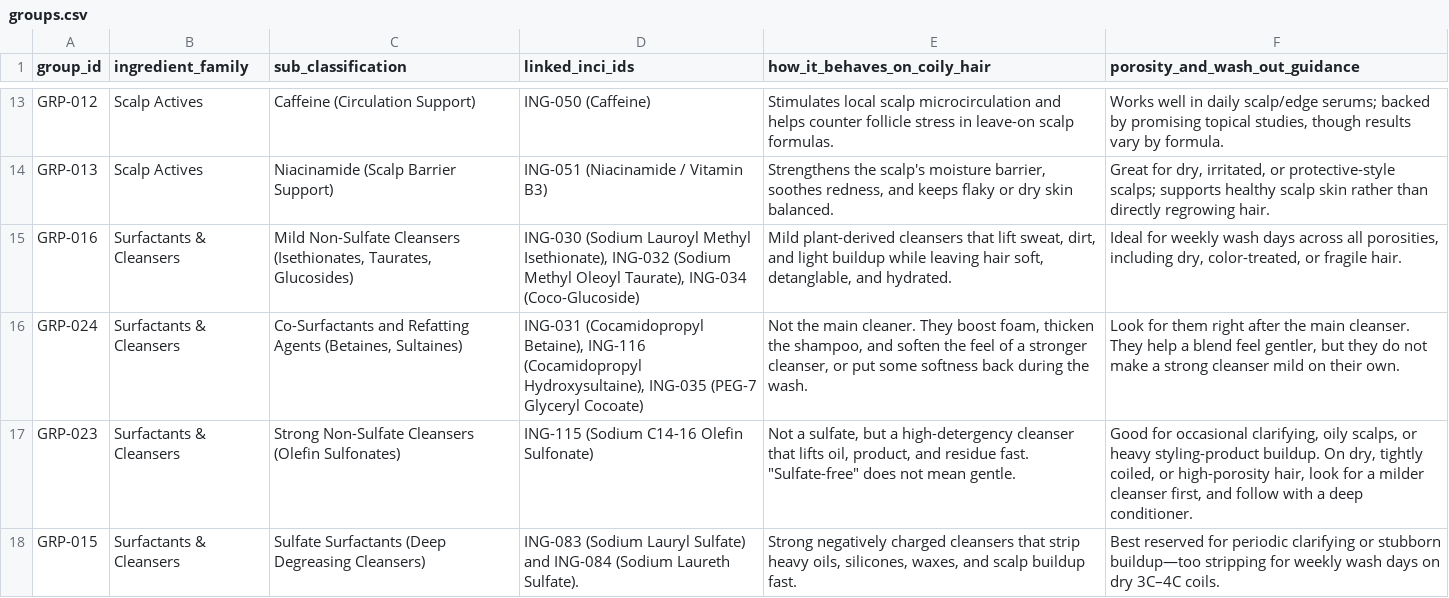
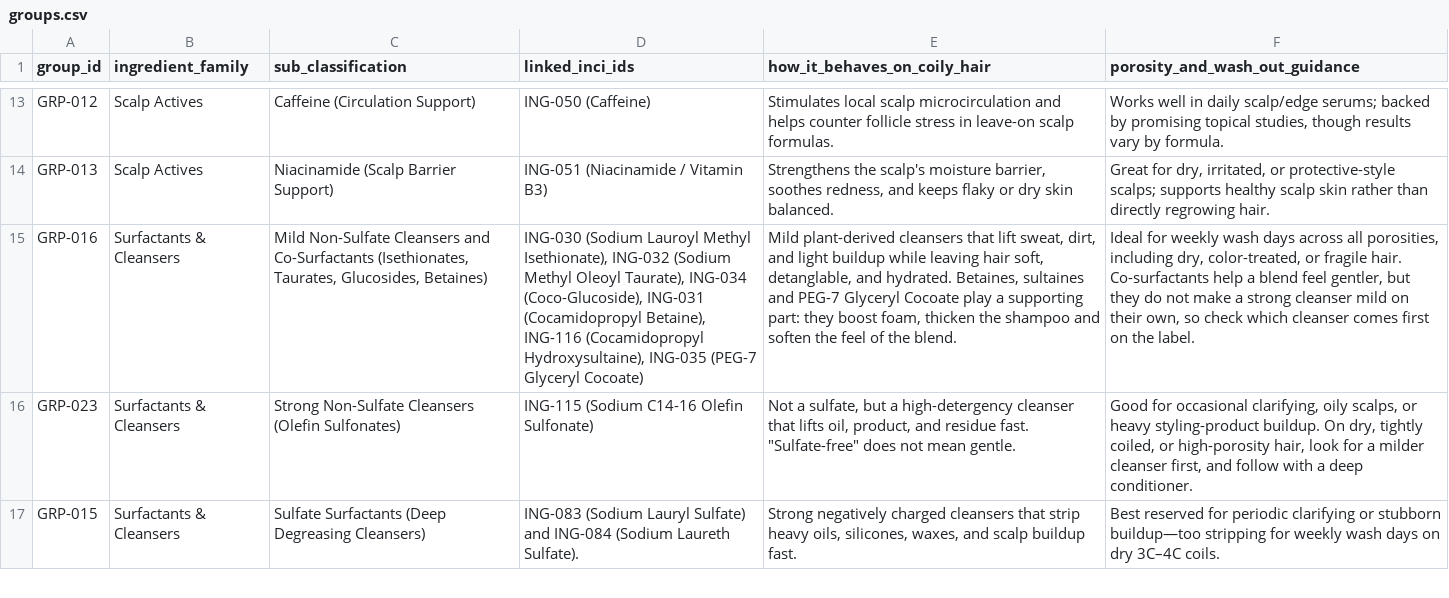
Before and after one commit to naimanaima1/ingredientstgc, a CSV file: data/groups.csv, drawn as a sheet; only a part is shown, gaps mark what is left out; the diff names each change by its address in the sheet, - before the commit and + after, or states it on an @@ line.

```diff
--- a/data/groups.csv
+++ b/data/groups.csv
-C15 (sub_classification): …Non-Sulfate Cleansers (Isethionates, Taurates, Glucosides)
+C15 (sub_classification): …Non-Sulfate Cleansers and Co-Surfactants (Isethionates, Taurates, Glucosides, Betaines)
-D15 (linked_inci_ids): …Taurate), ING-034 (Coco-Glucoside)
+D15 (linked_inci_ids): …Taurate), ING-034 (Coco-Glucoside), ING-031 (Cocamidopropyl Betaine), ING-116 (Cocamidopropyl Hydroxysultaine), ING-035 (PEG-7 Glyceryl Cocoate)
-E15 (how_it_behaves_on_coily_hair): …and hydrated.
+E15 (how_it_behaves_on_coily_hair): …and hydrated. Betaines, sultaines and PEG-7 Glyceryl Cocoate play a supporting part: they boost foam, thicken the shampoo and soften the feel of the blend.
-F15 (porosity_and_wash_out_guidance): …fragile hair.
+F15 (porosity_and_wash_out_guidance): …fragile hair. Co-surfactants help a blend feel gentler, but they do not make a strong cleanser mild on their own, so check which cleanser comes first on the label.
-row 16: GRP-024 | Surfactants & Cleansers | Co-Surfactants and Refatting Agents (Betaines, Sultaines) | ING-031 (Cocamidopropyl Betaine), ING-116 (Cocamidopropyl Hydroxysultaine), ING-035 (PEG-7 Glyceryl Cocoate) | Not the main cleaner. They boost foam, thicken the shampoo, and soften the feel of a stronger cleanser, or put some softness back during the wash. | Look for them right after the main cleanser. They help a blend feel gentler, but they do not make a strong cleanser mild on their own.
```
Also changed, not shown: 2 other files.
